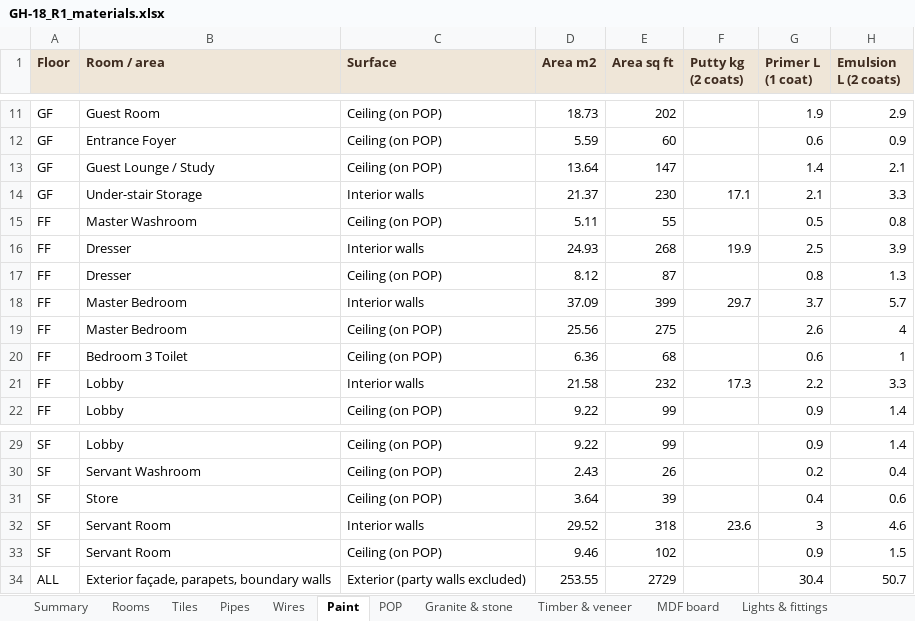
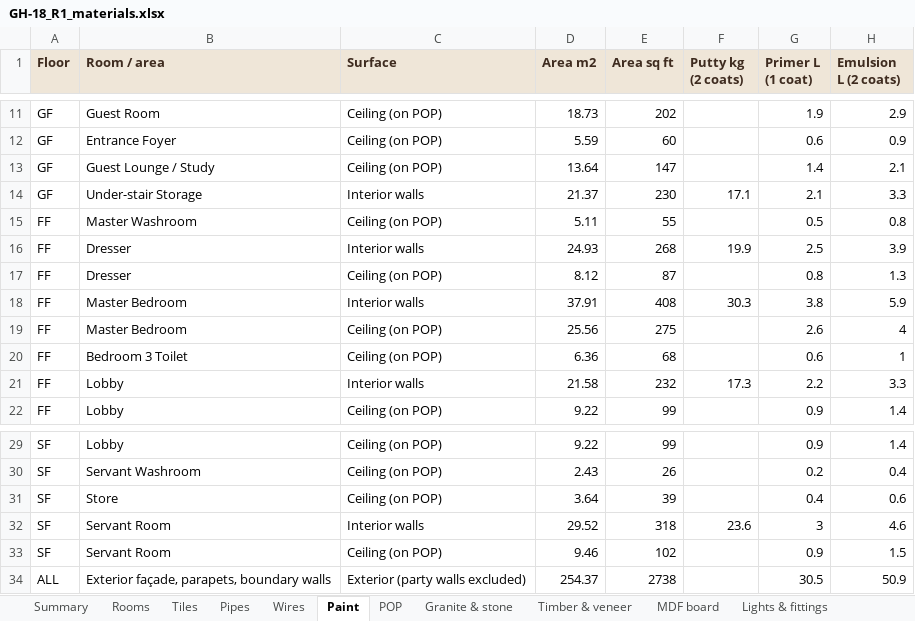
Before and after one commit to work-deepti/house-design, an Excel workbook: gh18-house/plans/r1/GH-18_R1_materials.xlsx, sheet Paint, drawn as a sheet; only a part is shown, gaps mark what is left out; values as stored, in another font and other column widths than the file's, no borders; the diff names each change by its address in the sheet, - before the commit and + after, or states it on an @@ line.

```diff
--- a/gh18-house/plans/r1/GH-18_R1_materials.xlsx (sheet Paint)
+++ b/gh18-house/plans/r1/GH-18_R1_materials.xlsx (sheet Paint)
-D18 (Area m2): 37.09
+D18 (Area m2): 37.91
-E18 (Area sq ft): 399
+E18 (Area sq ft): 408
-F18 (Putty kg (2 coats)): 29.7
+F18 (Putty kg (2 coats)): 30.3
-G18 (Primer L (1 coat)): 3.7
+G18 (Primer L (1 coat)): 3.8
-H18 (Emulsion L (2 coats)): 5.7
+H18 (Emulsion L (2 coats)): 5.9
-D34 (Area m2): 253.55
+D34 (Area m2): 254.37
-E34 (Area sq ft): 2729
+E34 (Area sq ft): 2738
-G34 (Primer L (1 coat)): 30.4
+G34 (Primer L (1 coat)): 30.5
-H34 (Emulsion L (2 coats)): 50.7
+H34 (Emulsion L (2 coats)): 50.9
```
Also changed, not shown: sheet uPVC doors & windows, sheet Granite & stone, sheet Summary, sheet Rooms, sheet Notes, 15 other files.
